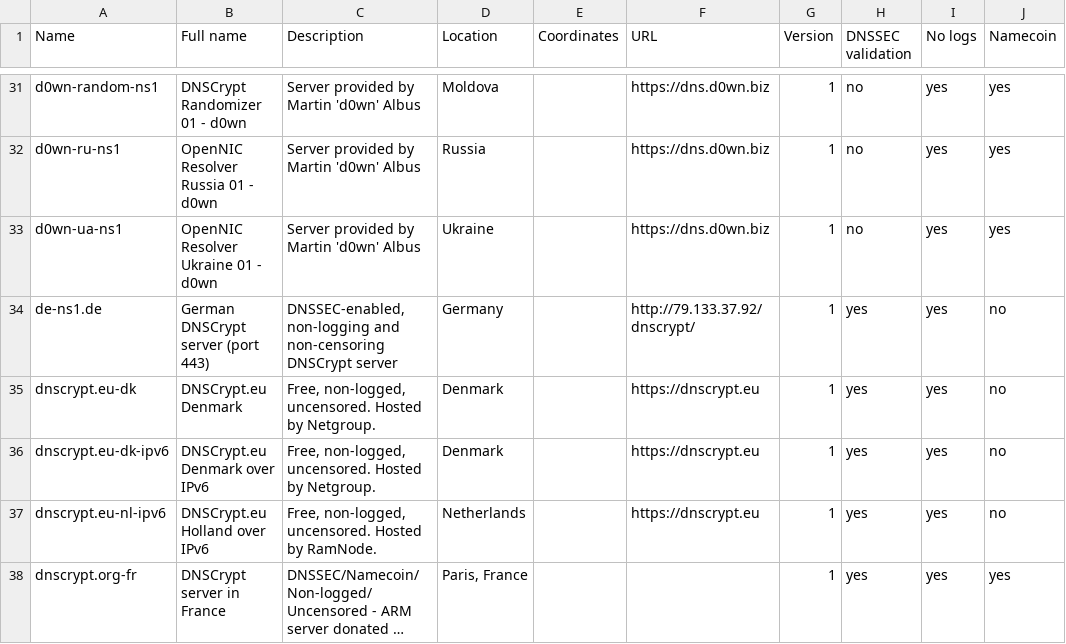
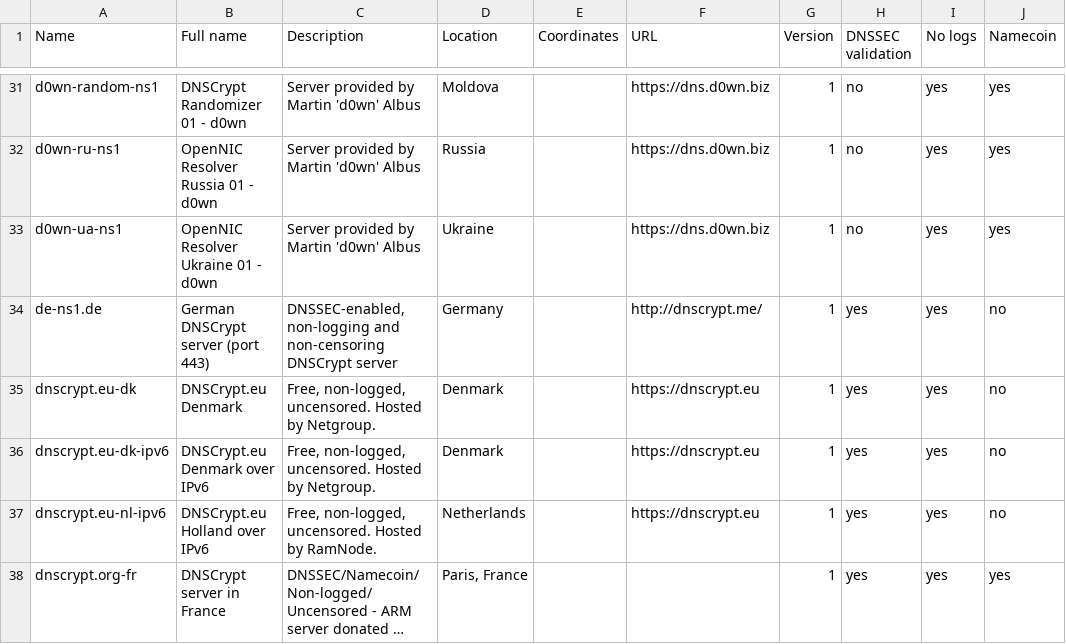
Before and after one commit to dyne/dnscrypt-proxy, a CSV file: dnscrypt-resolvers.csv, drawn as a sheet; only a part is shown, gaps mark what is left out; long unchanged cells end in …; the diff names each change by its address in the sheet, - before the commit and + after, or states it on an @@ line.

Commit message:
Updated URL of de-ns1.de

```diff
--- a/dnscrypt-resolvers.csv
+++ b/dnscrypt-resolvers.csv
-F34 (URL): http://79.133.37.92/dnscrypt/
+F34 (URL): http://dnscrypt.me/
```
